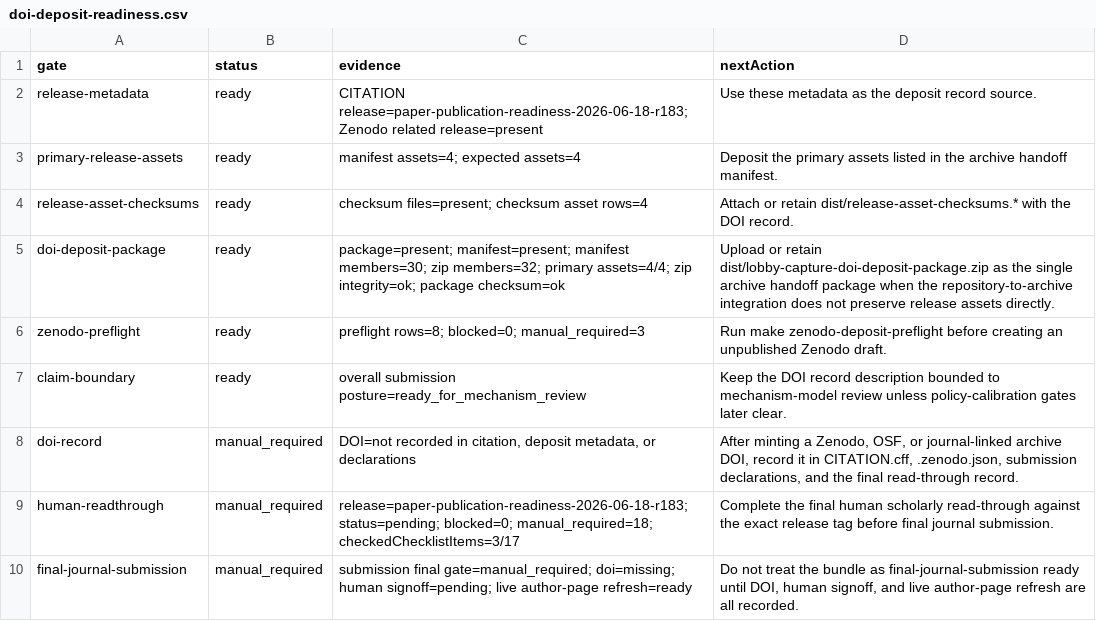
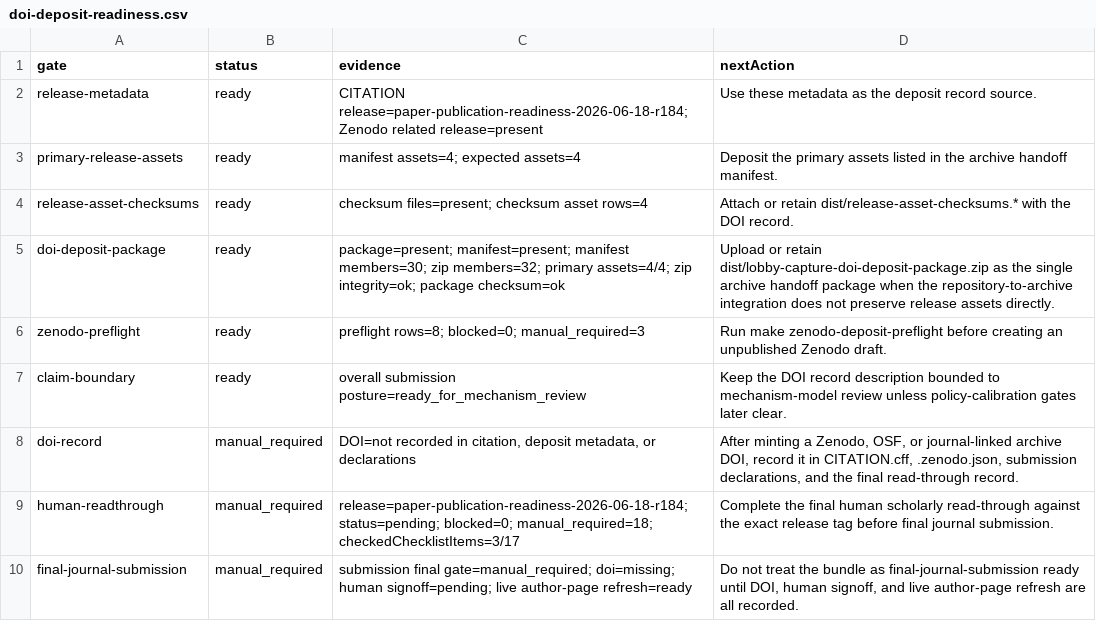
Before and after one commit to Jacoba1100254352/lobby-capture-simulator, a CSV file: reports/doi-deposit-readiness.csv, drawn as a sheet.

```diff
--- a/reports/doi-deposit-readiness.csv
+++ b/reports/doi-deposit-readiness.csv
@@ -1,3 +1,3 @@
 gate,status,evidence,nextAction
-release-metadata,ready,CITATION release=paper-publication-readiness-2026-06-18-r183; Zenodo related release=present,Use these metadata as the deposit record source.
+release-metadata,ready,CITATION release=paper-publication-readiness-2026-06-18-r184; Zenodo related release=present,Use these metadata as the deposit record source.
 primary-release-assets,ready,manifest assets=4; expected assets=4,Deposit the primary assets listed in the archive handoff manifest.
@@ -8,3 +8,3 @@ claim-boundary,ready,overall submission posture=ready_for_mechanism_review,Keep
 doi-record,manual_required,"DOI=not recorded in citation, deposit metadata, or declarations","After minting a Zenodo, OSF, or journal-linked archive DOI, record it in CITATION.cff, .zenodo.json, submission declarations, and the final read-through record."
-human-readthrough,manual_required,release=paper-publication-readiness-2026-06-18-r183; status=pending; blocked=0; manual_required=18; checkedChecklistItems=3/17,Complete the final human scholarly read-through against the exact release tag before final journal submission.
+human-readthrough,manual_required,release=paper-publication-readiness-2026-06-18-r184; status=pending; blocked=0; manual_required=18; checkedChecklistItems=3/17,Complete the final human scholarly read-through against the exact release tag before final journal submission.
 final-journal-submission,manual_required,submission final gate=manual_required; doi=missing; human signoff=pending; live author-page refresh=ready,"Do not treat the bundle as final-journal-submission ready until DOI, human signoff, and live author-page refresh are all recorded."
```
Also changed, not shown: reports/archive-handoff-manifest.csv, reports/final-human-readthrough-audit.csv, 22 other files.
